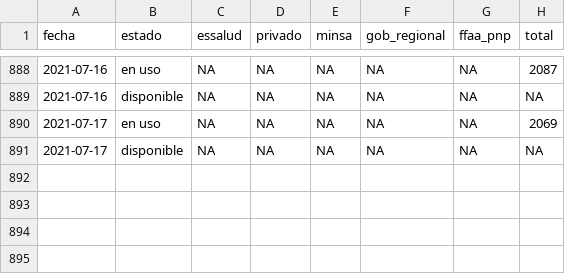
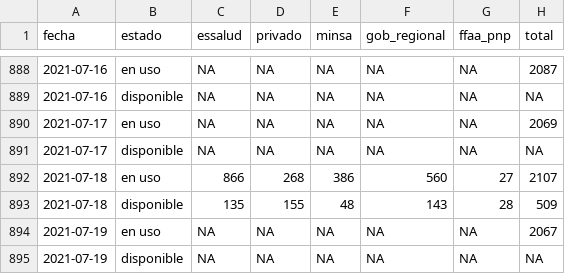
Before and after one commit to jmcastagnetto/covid-19-peru-data, a CSV file: datos/covid-19-peru-camas-uci.csv, drawn as a sheet; only a part is shown, gaps mark what is left out.

```diff
--- a/datos/covid-19-peru-camas-uci.csv
+++ b/datos/covid-19-peru-camas-uci.csv
@@ -891 +891,5 @@ fecha,estado,essalud,privado,minsa,gob_regional,ffaa_pnp,total
 2021-07-17,disponible,NA,NA,NA,NA,NA,NA
+2021-07-18,en uso,866,268,386,560,27,2107
+2021-07-18,disponible,135,155,48,143,28,509
+2021-07-19,en uso,NA,NA,NA,NA,NA,2067
+2021-07-19,disponible,NA,NA,NA,NA,NA,NA
```
Also changed, not shown: datos/covid-19-peru-data.csv, datos/covid-19-peru-detalle-hospitalizados.csv, 16 other files.
